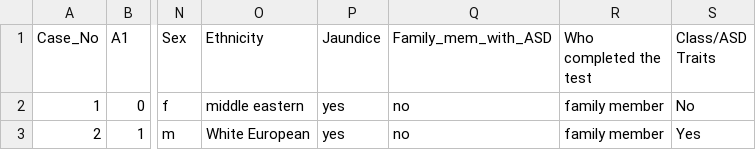
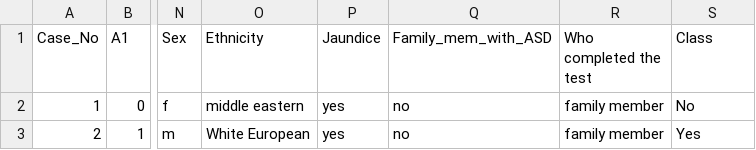
Before and after one commit to jamalcse/Other, a CSV file: Toodler.csv, drawn as a sheet; only a part is shown, gaps mark what is left out; the diff names each change by its address in the sheet, - before the commit and + after, or states it on an @@ line.

Commit message:
Add files via upload

```diff
--- a/Toodler.csv
+++ b/Toodler.csv
-S1: Class/ASD Traits
+S1: Class
```
